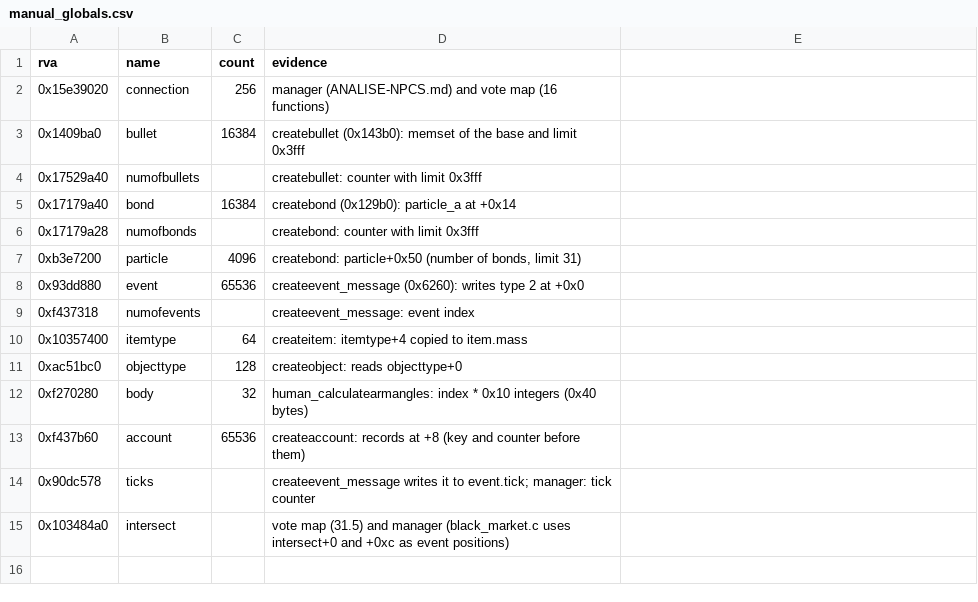
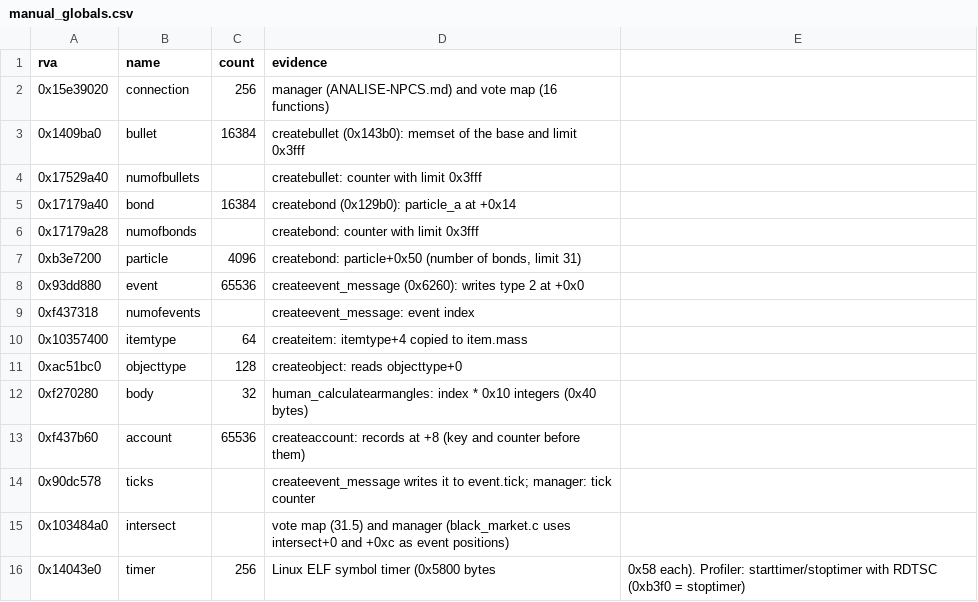
Before and after one commit to TheGreatVulpzin/OpenSubRosa24, a CSV file: analysis/024d/manual_globals.csv, drawn as a sheet; the diff names each change by its address in the sheet, - before the commit and + after, or states it on an @@ line.

Commit message:
feat(lift): lift RDTSC profiler code and int constants typed as float
- RDTSC becomes the __rdtsc intrinsic. The game reads the cycle counter only
  for its profiler (timer[256] at rva 0x14043e0, size from the Linux ELF).
  The verifier ignores this table (sv_verify_ignore).
- A float literal such as 1.4013e-45 is an int that Ghidra typed as float.
  The lifter writes the exact float value with an f suffix, so the compare
  uses the same bits as the original. Ambiguous literals stay blocked.

Result: 222 of 340 functions lifted. An idle server ran 300 s with no crash
and 0 differences. tesselatebezierderivative now gives the same result.

```diff
--- a/analysis/024d/manual_globals.csv
+++ b/analysis/024d/manual_globals.csv
+row 16: 0x14043e0 | timer | 256 | Linux ELF symbol timer (0x5800 bytes | 0x58 each). Profiler: starttimer/stoptimer with RDTSC (0xb3f0 = stoptimer)
```
Also changed, not shown: 7 other files.
